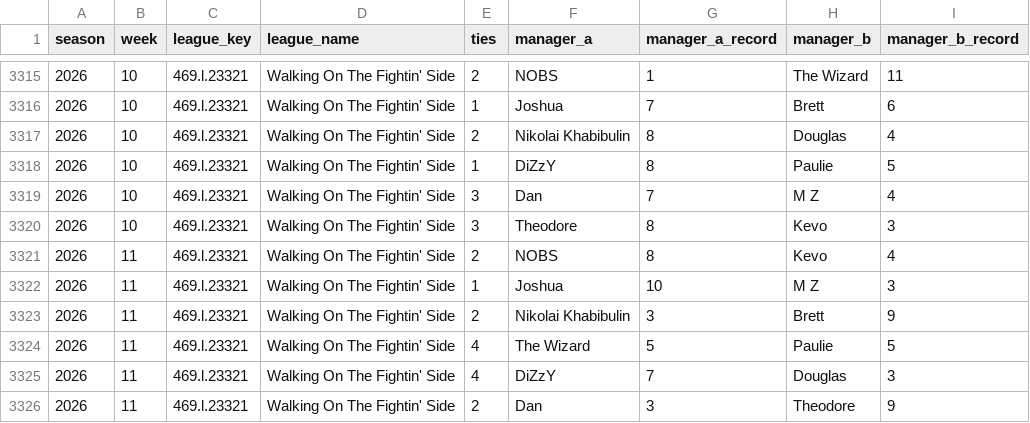
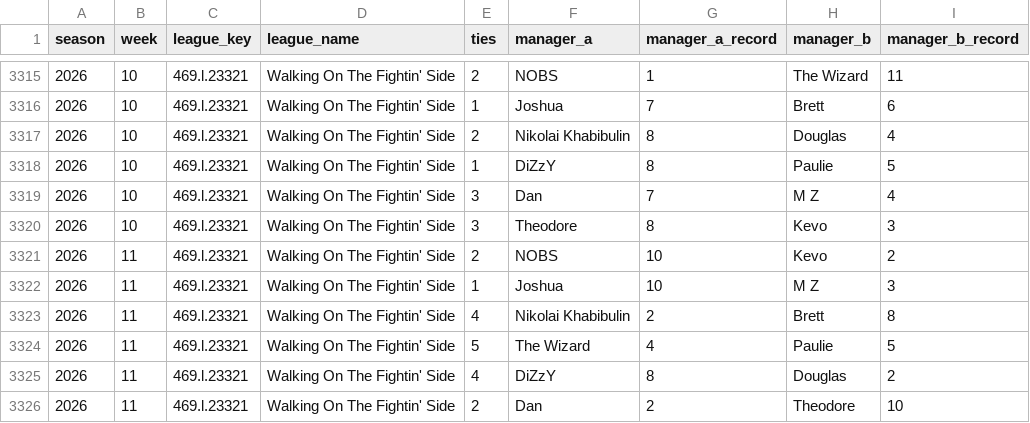
Before and after one commit to mzaiger/Fantasy_Lifetime_Stats, a CSV file: weekly_head_to_head_record.csv, drawn as a sheet; only a part is shown, gaps mark what is left out.

```diff
--- a/weekly_head_to_head_record.csv
+++ b/weekly_head_to_head_record.csv
@@ -3320,7 +3320,7 @@ season,week,league_key,league_name,ties,manager_a,manager_a_record,manager_b,man
 2026,10,469.l.23321,Walking On The Fightin' Side,3,Theodore,8,Kevo,3
-2026,11,469.l.23321,Walking On The Fightin' Side,2,NOBS,8,Kevo,4
+2026,11,469.l.23321,Walking On The Fightin' Side,2,NOBS,10,Kevo,2
 2026,11,469.l.23321,Walking On The Fightin' Side,1,Joshua,10,M Z,3
-2026,11,469.l.23321,Walking On The Fightin' Side,2,Nikolai Khabibulin,3,Brett,9
-2026,11,469.l.23321,Walking On The Fightin' Side,4,The Wizard,5,Paulie,5
-2026,11,469.l.23321,Walking On The Fightin' Side,4,DiZzY,7,Douglas,3
-2026,11,469.l.23321,Walking On The Fightin' Side,2,Dan,3,Theodore,9
+2026,11,469.l.23321,Walking On The Fightin' Side,4,Nikolai Khabibulin,2,Brett,8
+2026,11,469.l.23321,Walking On The Fightin' Side,5,The Wizard,4,Paulie,5
+2026,11,469.l.23321,Walking On The Fightin' Side,4,DiZzY,8,Douglas,2
+2026,11,469.l.23321,Walking On The Fightin' Side,2,Dan,2,Theodore,10
```
Also changed, not shown: 1 other file.
